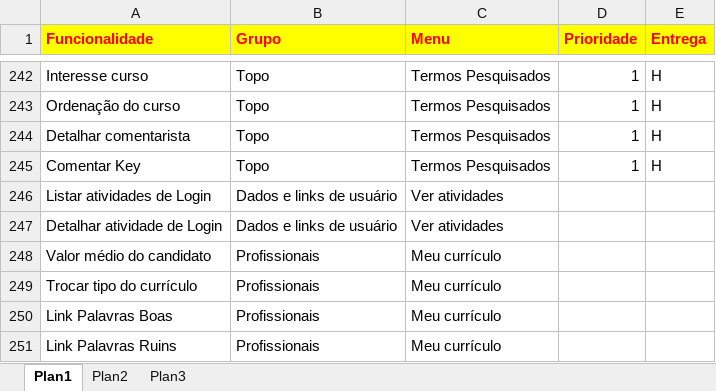
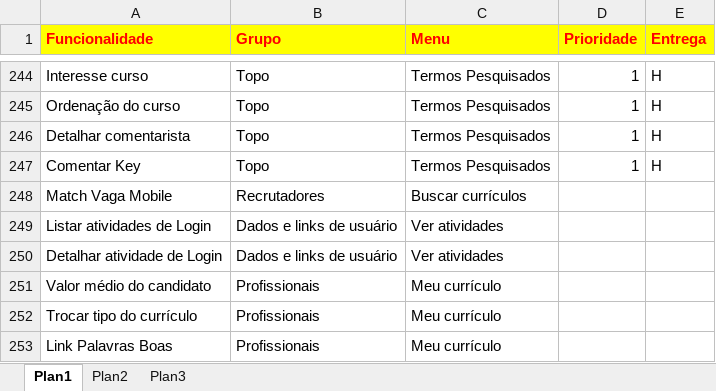
Before and after one commit to ccpjobsnow/jn-business-commons, an Excel workbook: funcionalidades.xlsx, sheet Plan1, drawn as a sheet; only a part is shown, gaps mark what is left out; the shorter side is filled out with more unchanged rows; values as stored, in another font and other column widths than the file's, no borders; the diff covers the shown part only; the diff names each change by its address in the sheet, - before the commit and + after, or states it on an @@ line.

```diff
--- a/funcionalidades.xlsx (sheet Plan1)
+++ b/funcionalidades.xlsx (sheet Plan1)
+row 248: Match Vaga Mobile | Recrutadores | Buscar currículos
```
Also changed, not shown: 8 added rows, 1 removed row and 8 edited cells elsewhere in this sheet, 2 other files.
